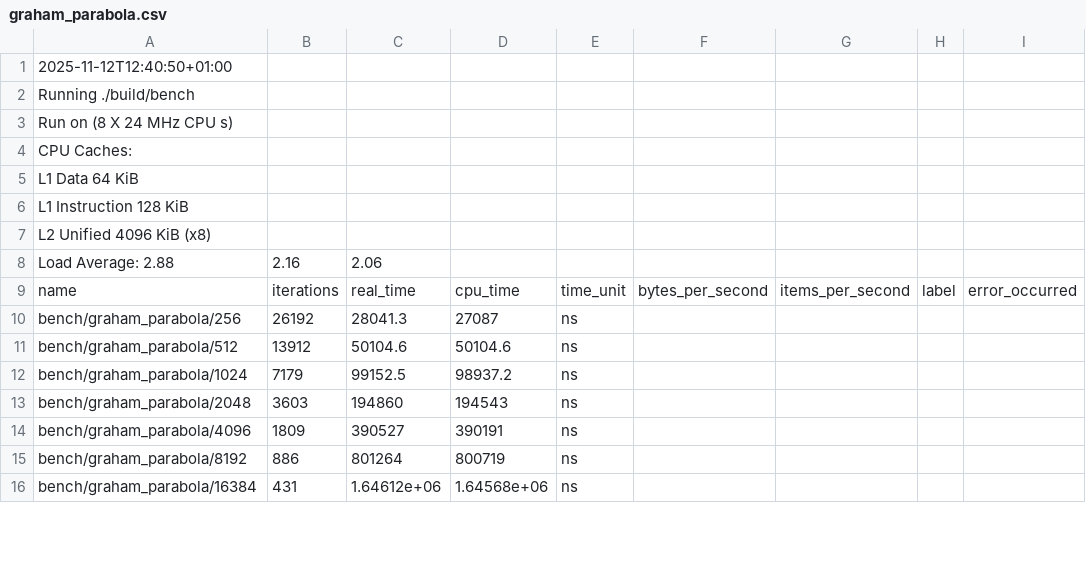
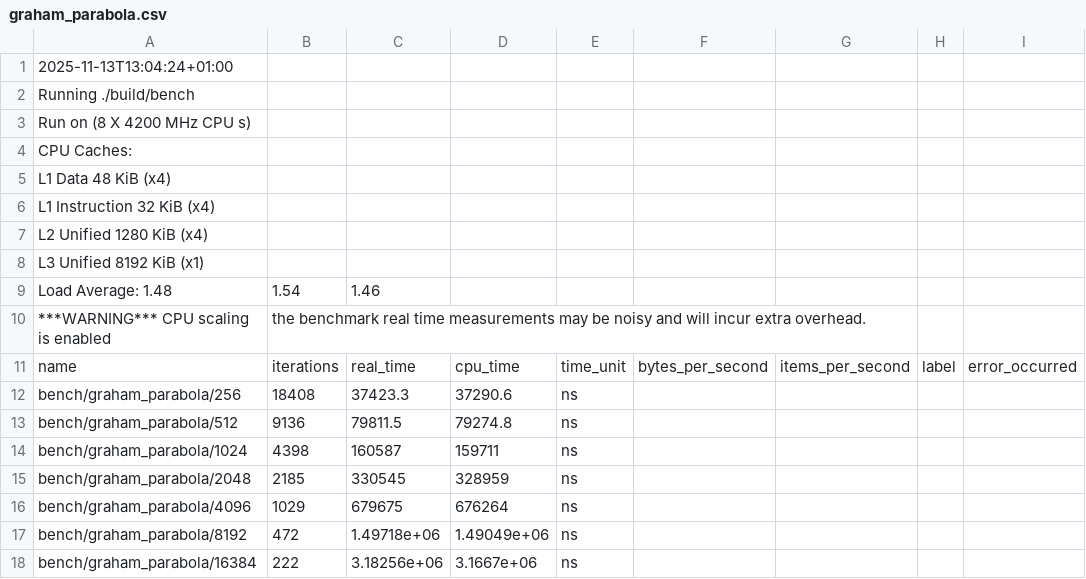
Before and after one commit to Diebbo/assignment-3-computational-geometry, a CSV file: report/data/graham_parabola.csv, drawn as a sheet; only a part is shown; removed rows and columns are numbered as before the commit, all else as after; rows hold the shown columns only; the diff covers the shown part only; the diff names each change by its address in the sheet, - before the commit and + after, or states it on an @@ line.

```diff
--- a/report/data/graham_parabola.csv
+++ b/report/data/graham_parabola.csv
-A1: 2025-11-12T12:40:50+01:00
+A1: 2025-11-13T13:04:24+01:00
-A3: Run on (8 X 24 MHz CPU s)
+A3: Run on (8 X 4200 MHz CPU s)
-A5: L1 Data 64 KiB
+A5: L1 Data 48 KiB (x4)
-A6: L1 Instruction 128 KiB
+A6: L1 Instruction 32 KiB (x4)
-A7: L2 Unified 4096 KiB (x8)
+A7: L2 Unified 1280 KiB (x4)
-row 8: Load Average: 2.88 | 2.16 | 2.06
+row 8: L3 Unified 8192 KiB (x1)
+row 9: Load Average: 1.48 | 1.54 | 1.46
+row 10: ***WARNING*** CPU scaling is enabled | the benchmark real time measurements may be noisy and will incur extra overhead.
-B12: 26192
+B12: 18408
-C12: 28041.3
+C12: 37423.3
-D12: 27087
+D12: 37290.6
-B13: 13912
+B13: 9136
-C13: 50104.6
+C13: 79811.5
-D13: 50104.6
+D13: 79274.8
-B14: 7179
+B14: 4398
-C14: 99152.5
+C14: 160587
-D14: 98937.2
+D14: 159711
-B15: 3603
+B15: 2185
-C15: 194860
+C15: 330545
-D15: 194543
+D15: 328959
-B16: 1809
+B16: 1029
-C16: 390527
+C16: 679675
-D16: 390191
+D16: 676264
-B17: 886
+B17: 472
-C17: 801264
+C17: 1.49718e+06
-D17: 800719
+D17: 1.49049e+06
-B18: 431
+B18: 222
-C18: 1.64612e+06
+C18: 3.18256e+06
-D18: 1.64568e+06
+D18: 3.1667e+06
```
Also changed, not shown: 15 edited cells elsewhere in this file, report/data/graham_circle.csv, report/data/marriage_circle.csv, 10 other files.
